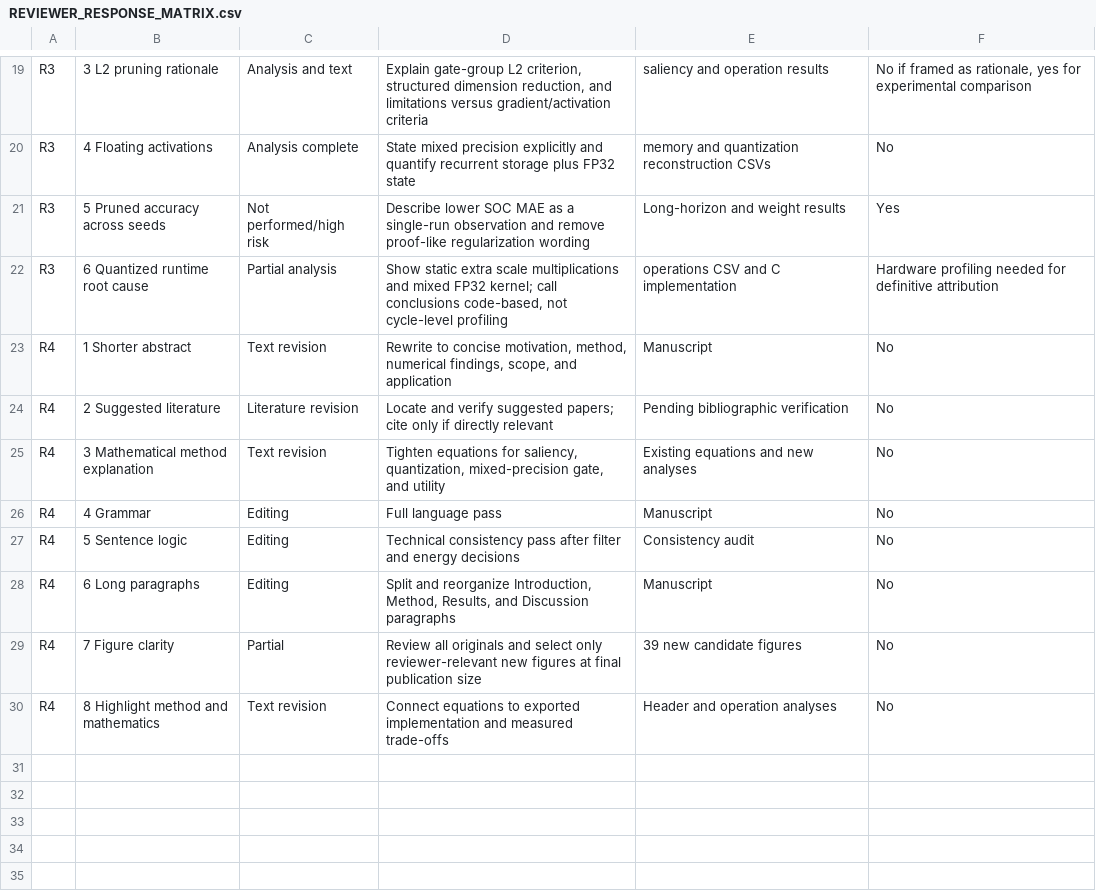
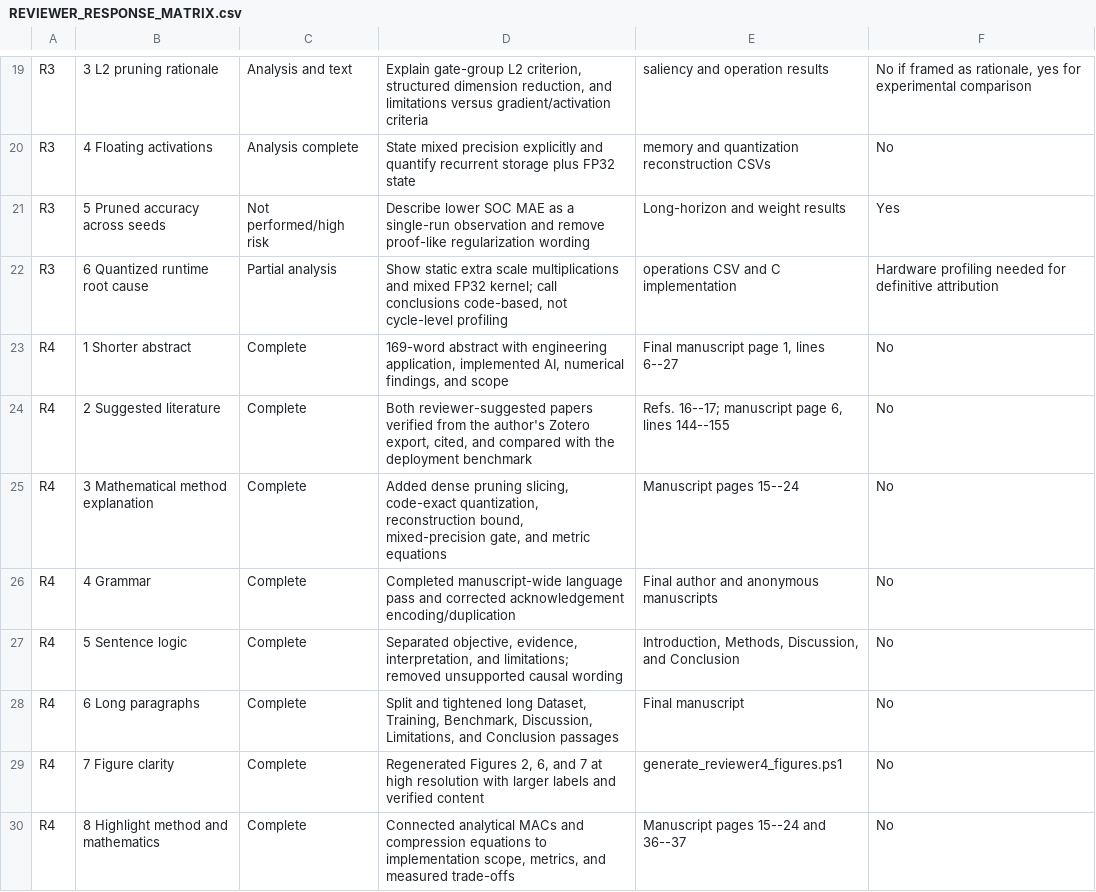
Before and after one commit to FRzepka/1_SCRIPTS, a CSV file: LATEX/EAAI/elsarticle/elsarticle/review_1/review_to_do/REVIEWER_RESPONSE_MATRIX.csv, drawn as a sheet; only a part is shown, gaps mark what is left out.

Commit message:
15.07.2026 complete EAAI reviewer revision sources

```diff
--- a/LATEX/EAAI/elsarticle/elsarticle/review_1/review_to_do/REVIEWER_RESPONSE_MATRIX.csv
+++ b/LATEX/EAAI/elsarticle/elsarticle/review_1/review_to_do/REVIEWER_RESPONSE_MATRIX.csv
@@ -22,9 +22,9 @@
 "R3","6 Quantized runtime root cause","Partial analysis","Show static extra scale multiplications and mixed FP32 kernel; call conclusions code-based, not cycle-level profiling","operations CSV and C implementation","Hardware profiling needed for definitive attribution"
-"R4","1 Shorter abstract","Text revision","Rewrite to concise motivation, method, numerical findings, scope, and application","Manuscript","No"
-"R4","2 Suggested literature","Literature revision","Locate and verify suggested papers; cite only if directly relevant","Pending bibliographic verification","No"
-"R4","3 Mathematical method explanation","Text revision","Tighten equations for saliency, quantization, mixed-precision gate, and utility","Existing equations and new analyses","No"
-"R4","4 Grammar","Editing","Full language pass","Manuscript","No"
-"R4","5 Sentence logic","Editing","Technical consistency pass after filter and energy decisions","Consistency audit","No"
-"R4","6 Long paragraphs","Editing","Split and reorganize Introduction, Method, Results, and Discussion paragraphs","Manuscript","No"
-"R4","7 Figure clarity","Partial","Review all originals and select only reviewer-relevant new figures at final publication size","39 new candidate figures","No"
-"R4","8 Highlight method and mathematics","Text revision","Connect equations to exported implementation and measured trade-offs","Header and operation analyses","No"
+"R4","1 Shorter abstract","Complete","169-word abstract with engineering application, implemented AI, numerical findings, and scope","Final manuscript page 1, lines 6--27","No"
+"R4","2 Suggested literature","Complete","Both reviewer-suggested papers verified from the author's Zotero export, cited, and compared with the deployment benchmark","Refs. 16--17; manuscript page 6, lines 144--155","No"
+"R4","3 Mathematical method explanation","Complete","Added dense pruning slicing, code-exact quantization, reconstruction bound, mixed-precision gate, and metric equations","Manuscript pages 15--24","No"
+"R4","4 Grammar","Complete","Completed manuscript-wide language pass and corrected acknowledgement encoding/duplication","Final author and anonymous manuscripts","No"
+"R4","5 Sentence logic","Complete","Separated objective, evidence, interpretation, and limitations; removed unsupported causal wording","Introduction, Methods, Discussion, and Conclusion","No"
+"R4","6 Long paragraphs","Complete","Split and tightened long Dataset, Training, Benchmark, Discussion, Limitations, and Conclusion passages","Final manuscript","No"
+"R4","7 Figure clarity","Complete","Regenerated Figures 2, 6, and 7 at high resolution with larger labels and verified content","generate_reviewer4_figures.ps1","No"
+"R4","8 Highlight method and mathematics","Complete","Connected analytical MACs and compression equations to implementation scope, metrics, and measured trade-offs","Manuscript pages 15--24 and 36--37","No"
```
Also changed, not shown: 12 other files.
